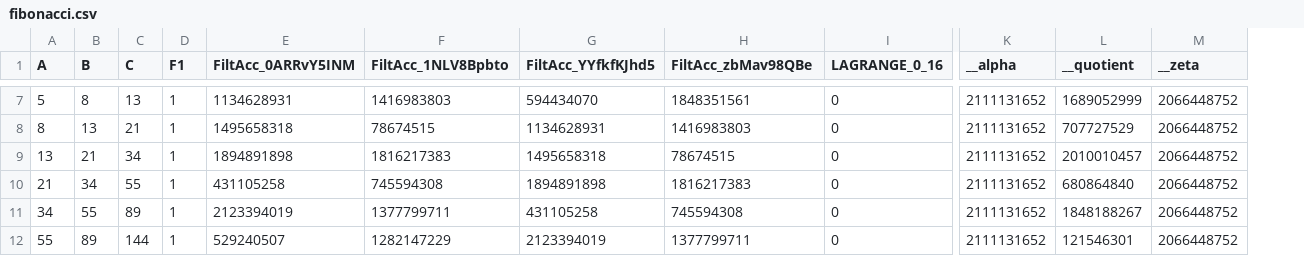
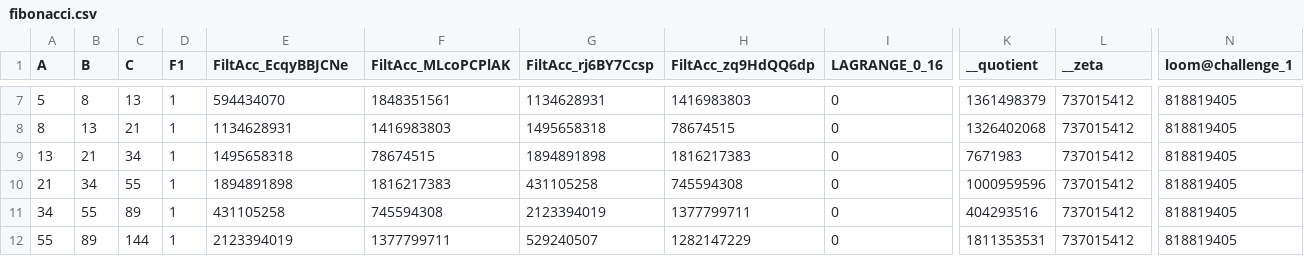
Before and after one commit to Consensys/loom, a CSV file: examples/fibonacci/fibonacci.csv, drawn as a sheet; only a part is shown, gaps mark what is left out; removed rows and columns are numbered as before the commit, all else as after; the diff covers the shown part only; the diff names each change by its address in the sheet, - before the commit and + after, or states it on an @@ line.

```diff
--- a/examples/fibonacci/fibonacci.csv
+++ b/examples/fibonacci/fibonacci.csv
-column K (__alpha), rows 7-12: all 2111131652
+column N (loom@challenge_1), rows 7-12: all 818819405
-E1: FiltAcc_0ARRvY5INM
+E1: FiltAcc_EcqyBBJCNe
-F1: FiltAcc_1NLV8Bpbto
+F1: FiltAcc_MLcoPCPlAK
-G1: FiltAcc_YYfkfKJhd5
+G1: FiltAcc_rj6BY7Ccsp
-H1: FiltAcc_zbMav98QBe
+H1: FiltAcc_zq9HdQQ6dp
-E7 (FiltAcc_EcqyBBJCNe): 1134628931
+E7 (FiltAcc_EcqyBBJCNe): 594434070
-F7 (FiltAcc_MLcoPCPlAK): 1416983803
+F7 (FiltAcc_MLcoPCPlAK): 1848351561
-G7 (FiltAcc_rj6BY7Ccsp): 594434070
+G7 (FiltAcc_rj6BY7Ccsp): 1134628931
-H7 (FiltAcc_zq9HdQQ6dp): 1848351561
+H7 (FiltAcc_zq9HdQQ6dp): 1416983803
-K7 (__quotient): 1689052999
+K7 (__quotient): 1361498379
-L7:L12 (__zeta): 2066448752
+L7:L12 (__zeta): 737015412
-E8 (FiltAcc_EcqyBBJCNe): 1495658318
+E8 (FiltAcc_EcqyBBJCNe): 1134628931
-F8 (FiltAcc_MLcoPCPlAK): 78674515
+F8 (FiltAcc_MLcoPCPlAK): 1416983803
-G8 (FiltAcc_rj6BY7Ccsp): 1134628931
+G8 (FiltAcc_rj6BY7Ccsp): 1495658318
-H8 (FiltAcc_zq9HdQQ6dp): 1416983803
+H8 (FiltAcc_zq9HdQQ6dp): 78674515
-K8 (__quotient): 707727529
+K8 (__quotient): 1326402068
-E9 (FiltAcc_EcqyBBJCNe): 1894891898
+E9 (FiltAcc_EcqyBBJCNe): 1495658318
-F9 (FiltAcc_MLcoPCPlAK): 1816217383
+F9 (FiltAcc_MLcoPCPlAK): 78674515
-G9 (FiltAcc_rj6BY7Ccsp): 1495658318
+G9 (FiltAcc_rj6BY7Ccsp): 1894891898
-H9 (FiltAcc_zq9HdQQ6dp): 78674515
+H9 (FiltAcc_zq9HdQQ6dp): 1816217383
-K9 (__quotient): 2010010457
+K9 (__quotient): 7671983
-E10 (FiltAcc_EcqyBBJCNe): 431105258
+E10 (FiltAcc_EcqyBBJCNe): 1894891898
-F10 (FiltAcc_MLcoPCPlAK): 745594308
+F10 (FiltAcc_MLcoPCPlAK): 1816217383
-G10 (FiltAcc_rj6BY7Ccsp): 1894891898
+G10 (FiltAcc_rj6BY7Ccsp): 431105258
-H10 (FiltAcc_zq9HdQQ6dp): 1816217383
+H10 (FiltAcc_zq9HdQQ6dp): 745594308
-K10 (__quotient): 680864840
+K10 (__quotient): 1000959596
-E11 (FiltAcc_EcqyBBJCNe): 2123394019
+E11 (FiltAcc_EcqyBBJCNe): 431105258
-F11 (FiltAcc_MLcoPCPlAK): 1377799711
+F11 (FiltAcc_MLcoPCPlAK): 745594308
-G11 (FiltAcc_rj6BY7Ccsp): 431105258
+G11 (FiltAcc_rj6BY7Ccsp): 2123394019
-H11 (FiltAcc_zq9HdQQ6dp): 745594308
+H11 (FiltAcc_zq9HdQQ6dp): 1377799711
-K11 (__quotient): 1848188267
+K11 (__quotient): 404293516
-E12 (FiltAcc_EcqyBBJCNe): 529240507
+E12 (FiltAcc_EcqyBBJCNe): 2123394019
-F12 (FiltAcc_MLcoPCPlAK): 1282147229
+F12 (FiltAcc_MLcoPCPlAK): 1377799711
-G12 (FiltAcc_rj6BY7Ccsp): 2123394019
+G12 (FiltAcc_rj6BY7Ccsp): 529240507
-H12 (FiltAcc_zq9HdQQ6dp): 1377799711
+H12 (FiltAcc_zq9HdQQ6dp): 1282147229
-K12 (__quotient): 121546301
+K12 (__quotient): 1811353531
```
Also changed, not shown: 56 edited cells elsewhere in this file, 25 other files.
